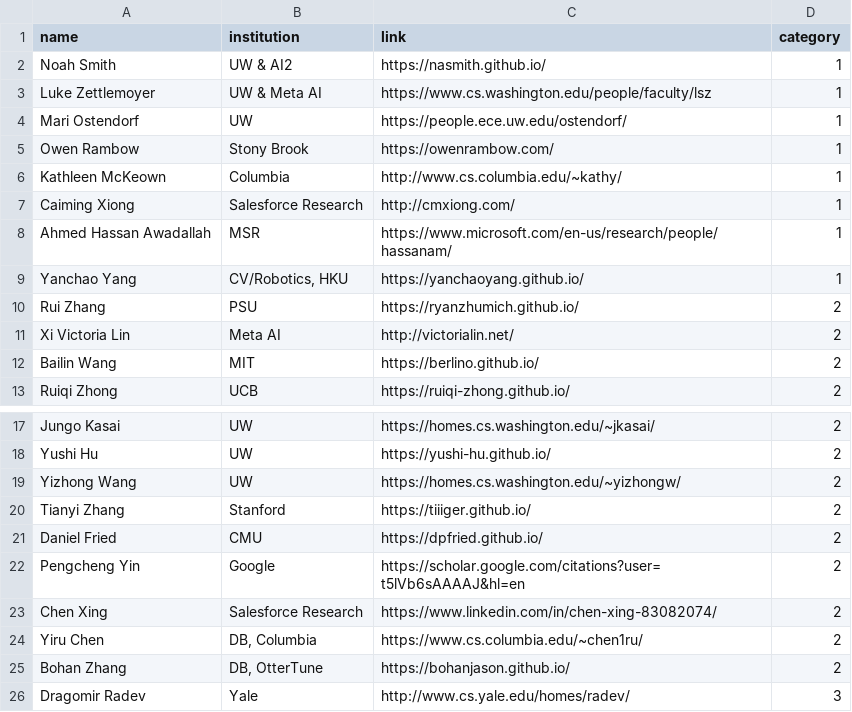
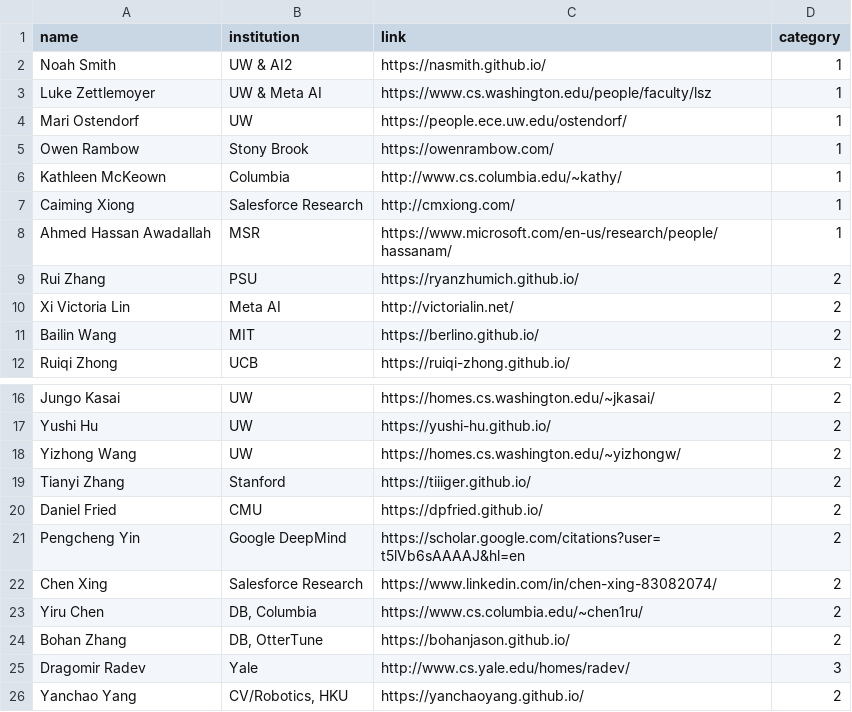
Before and after one commit to xlang-ai/xlang-ai.github.io, a CSV file: data/team/collaborators.csv, drawn as a sheet; only a part is shown, gaps mark what is left out.

Commit message:
update team

```diff
--- a/data/team/collaborators.csv
+++ b/data/team/collaborators.csv
@@ -8,3 +8,2 @@ Caiming Xiong,Salesforce Research,http://cmxiong.com/,1
 Ahmed Hassan Awadallah,MSR,https://www.microsoft.com/en-us/research/people/hassanam/,1
-Yanchao Yang,"CV/Robotics, HKU",https://yanchaoyang.github.io/,1
 Rui Zhang,PSU,https://ryanzhumich.github.io/,2
@@ -21,3 +20,3 @@ Tianyi Zhang,Stanford,https://tiiiger.github.io/,2
 Daniel Fried,CMU,https://dpfried.github.io/,2
-Pengcheng Yin,Google,https://scholar.google.com/citations?user=t5lVb6sAAAAJ&hl=en,2
+Pengcheng Yin,Google DeepMind,https://scholar.google.com/citations?user=t5lVb6sAAAAJ&hl=en,2
 Chen Xing,Salesforce Research,https://www.linkedin.com/in/chen-xing-83082074/,2
@@ -26 +25,2 @@ Bohan Zhang,"DB, OtterTune",https://bohanjason.github.io/,2
 Dragomir Radev,Yale,http://www.cs.yale.edu/homes/radev/,3
+Yanchao Yang,"CV/Robotics, HKU",https://yanchaoyang.github.io/,2
```
